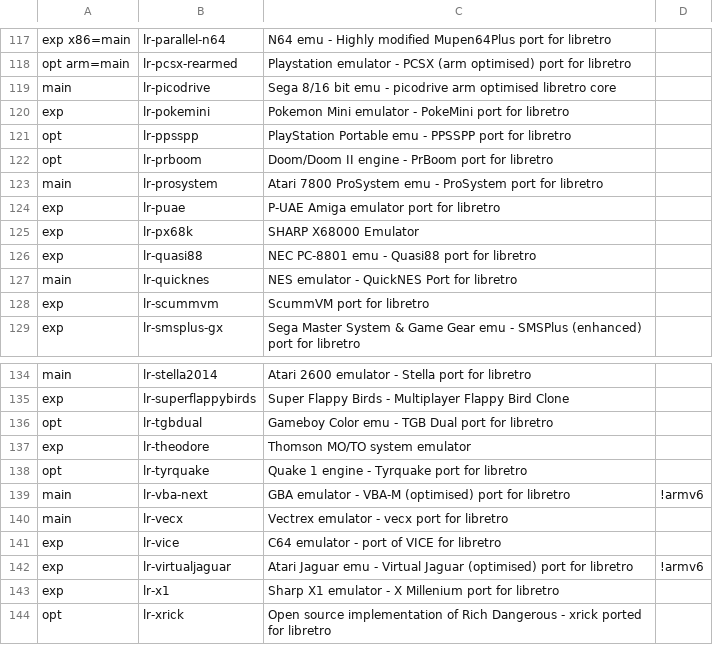
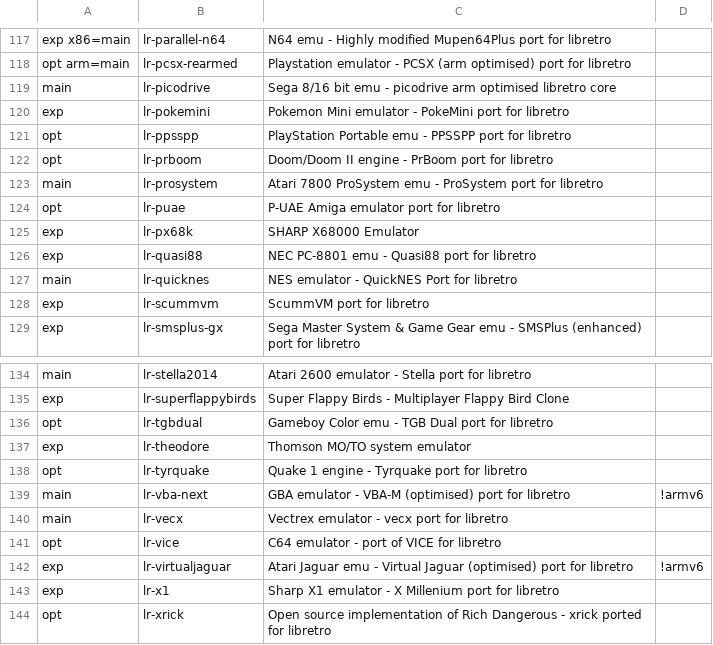
Before and after one commit to mmatyas/retropie-pkgflags, a CSV file: packages.csv, drawn as a sheet; only a part is shown, gaps mark what is left out.

```diff
--- a/packages.csv
+++ b/packages.csv
@@ -123,3 +123,3 @@ opt;lr-prboom;Doom/Doom II engine - PrBoom port for libretro;;
 main;lr-prosystem;Atari 7800 ProSystem emu - ProSystem port for libretro;;
-exp;lr-puae;P-UAE Amiga emulator port for libretro;;
+opt;lr-puae;P-UAE Amiga emulator port for libretro;;
 exp;lr-px68k;SHARP X68000 Emulator;;
@@ -140,3 +140,3 @@ main;lr-vba-next;GBA emulator - VBA-M (optimised) port for libretro;!armv6;
 main;lr-vecx;Vectrex emulator - vecx port for libretro;;
-exp;lr-vice;C64 emulator - port of VICE for libretro;;
+opt;lr-vice;C64 emulator - port of VICE for libretro;;
 exp;lr-virtualjaguar;Atari Jaguar emu - Virtual Jaguar (optimised) port for libretro;!armv6;
```
Also changed, not shown: 1 other file.
